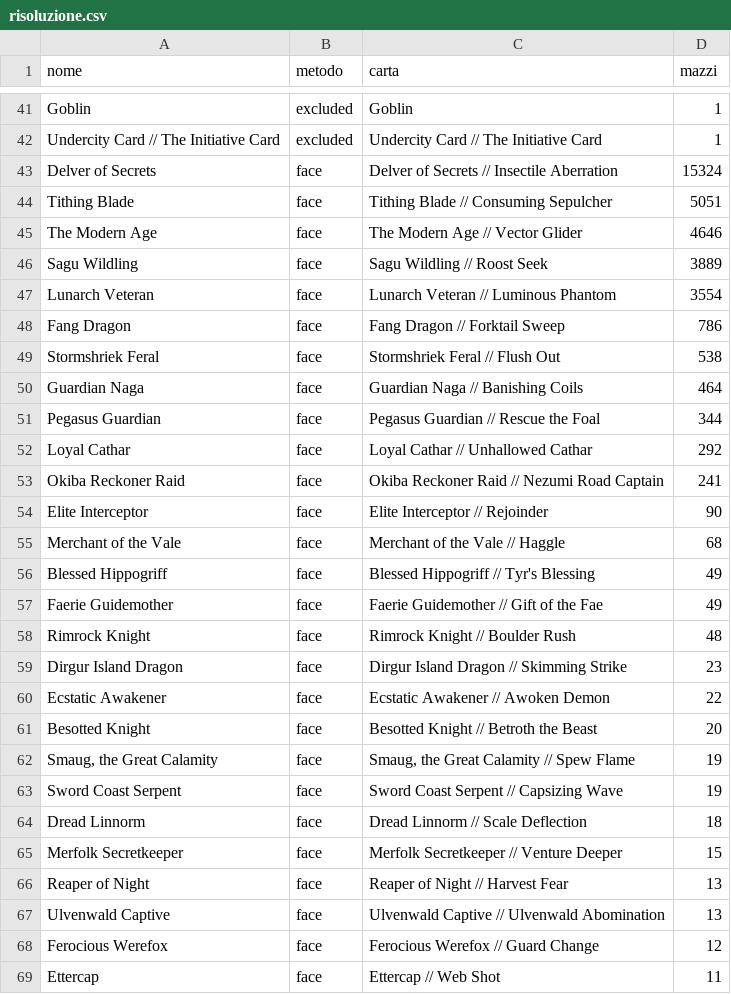
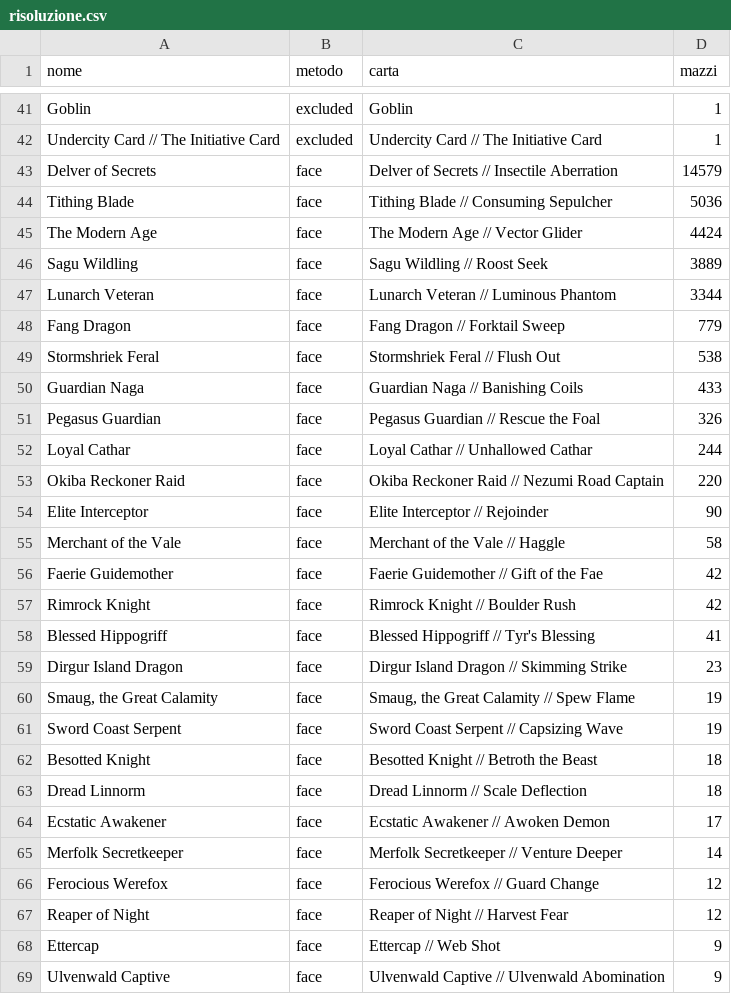
Before and after one commit to scela/pauper-index, a CSV file: data/reviews/risoluzione.csv, drawn as a sheet; only a part is shown, gaps mark what is left out; the diff covers the shown part only.

```diff
--- a/data/reviews/risoluzione.csv
+++ b/data/reviews/risoluzione.csv
@@ -42,28 +42,28 @@ Goblin,excluded,Goblin,1
 Undercity Card // The Initiative Card,excluded,Undercity Card // The Initiative Card,1
-Delver of Secrets,face,Delver of Secrets // Insectile Aberration,15324
-Tithing Blade,face,Tithing Blade // Consuming Sepulcher,5051
-The Modern Age,face,The Modern Age // Vector Glider,4646
+Delver of Secrets,face,Delver of Secrets // Insectile Aberration,14579
+Tithing Blade,face,Tithing Blade // Consuming Sepulcher,5036
+The Modern Age,face,The Modern Age // Vector Glider,4424
 Sagu Wildling,face,Sagu Wildling // Roost Seek,3889
-Lunarch Veteran,face,Lunarch Veteran // Luminous Phantom,3554
-Fang Dragon,face,Fang Dragon // Forktail Sweep,786
+Lunarch Veteran,face,Lunarch Veteran // Luminous Phantom,3344
+Fang Dragon,face,Fang Dragon // Forktail Sweep,779
 Stormshriek Feral,face,Stormshriek Feral // Flush Out,538
-Guardian Naga,face,Guardian Naga // Banishing Coils,464
-Pegasus Guardian,face,Pegasus Guardian // Rescue the Foal,344
-Loyal Cathar,face,Loyal Cathar // Unhallowed Cathar,292
-Okiba Reckoner Raid,face,Okiba Reckoner Raid // Nezumi Road Captain,241
+Guardian Naga,face,Guardian Naga // Banishing Coils,433
+Pegasus Guardian,face,Pegasus Guardian // Rescue the Foal,326
+Loyal Cathar,face,Loyal Cathar // Unhallowed Cathar,244
+Okiba Reckoner Raid,face,Okiba Reckoner Raid // Nezumi Road Captain,220
 Elite Interceptor,face,Elite Interceptor // Rejoinder,90
-Merchant of the Vale,face,Merchant of the Vale // Haggle,68
-Blessed Hippogriff,face,Blessed Hippogriff // Tyr's Blessing,49
-Faerie Guidemother,face,Faerie Guidemother // Gift of the Fae,49
-Rimrock Knight,face,Rimrock Knight // Boulder Rush,48
+Merchant of the Vale,face,Merchant of the Vale // Haggle,58
+Faerie Guidemother,face,Faerie Guidemother // Gift of the Fae,42
+Rimrock Knight,face,Rimrock Knight // Boulder Rush,42
+Blessed Hippogriff,face,Blessed Hippogriff // Tyr's Blessing,41
 Dirgur Island Dragon,face,Dirgur Island Dragon // Skimming Strike,23
-Ecstatic Awakener,face,Ecstatic Awakener // Awoken Demon,22
-Besotted Knight,face,Besotted Knight // Betroth the Beast,20
 "Smaug, the Great Calamity",face,"Smaug, the Great Calamity // Spew Flame",19
 Sword Coast Serpent,face,Sword Coast Serpent // Capsizing Wave,19
+Besotted Knight,face,Besotted Knight // Betroth the Beast,18
 Dread Linnorm,face,Dread Linnorm // Scale Deflection,18
-Merfolk Secretkeeper,face,Merfolk Secretkeeper // Venture Deeper,15
-Reaper of Night,face,Reaper of Night // Harvest Fear,13
-Ulvenwald Captive,face,Ulvenwald Captive // Ulvenwald Abomination,13
+Ecstatic Awakener,face,Ecstatic Awakener // Awoken Demon,17
+Merfolk Secretkeeper,face,Merfolk Secretkeeper // Venture Deeper,14
 Ferocious Werefox,face,Ferocious Werefox // Guard Change,12
-Ettercap,face,Ettercap // Web Shot,11
+Reaper of Night,face,Reaper of Night // Harvest Fear,12
+Ettercap,face,Ettercap // Web Shot,9
+Ulvenwald Captive,face,Ulvenwald Captive // Ulvenwald Abomination,9
```
Also changed, not shown: 2 added rows, 2 removed rows and 1 edited cell elsewhere in this file, 6 other files.
